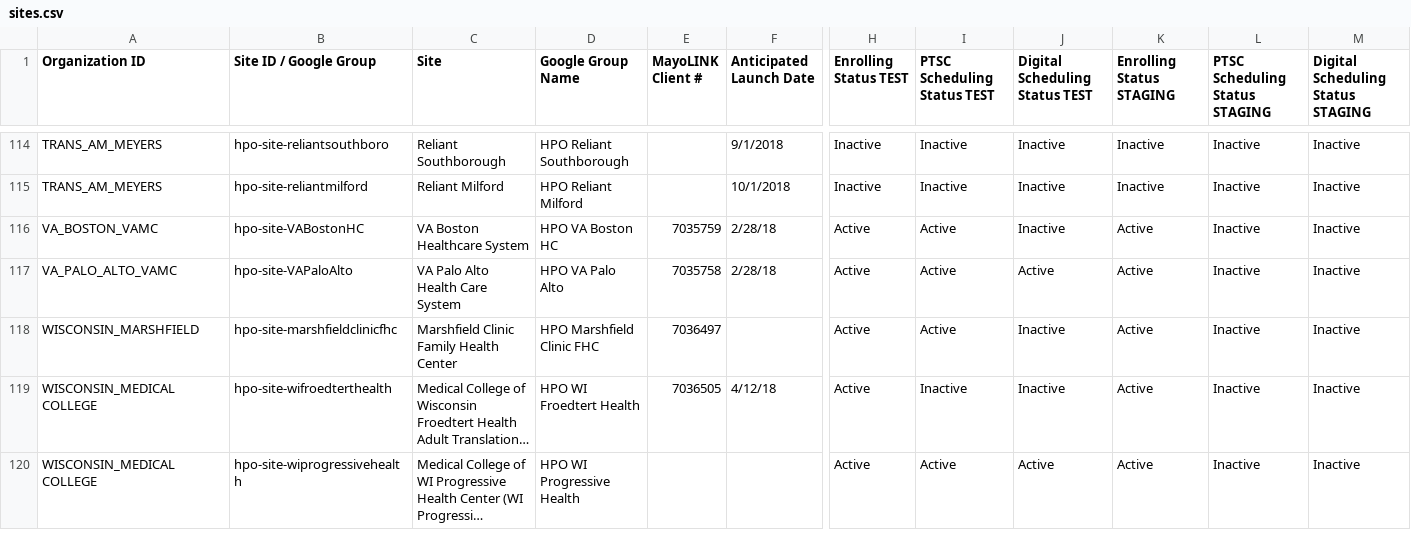
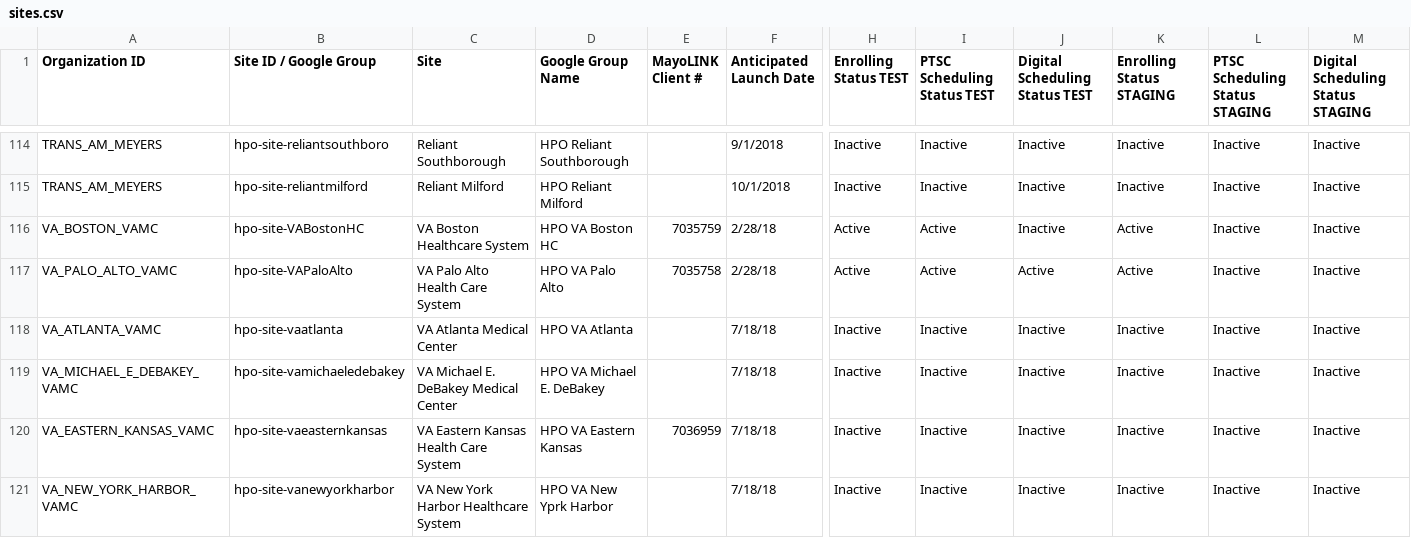
Before and after one commit to all-of-us/raw-data-repository, a CSV file: rest-api/data/sites.csv, drawn as a sheet; only a part is shown, gaps mark what is left out; the shorter side is filled out with more unchanged rows; long unchanged cells end in …; rows hold the shown columns only; the diff covers the shown part only; the diff names each change by its address in the sheet, - before the commit and + after, or states it on an @@ line.

Commit message:
Site update

```diff
--- a/rest-api/data/sites.csv
+++ b/rest-api/data/sites.csv
+row 118: VA_ATLANTA_VAMC | hpo-site-vaatlanta | VA Atlanta Medical Center | HPO VA Atlanta |  | 7/18/18 | Inactive | Inactive | Inactive | Inactive | Inactive | Inactive
+row 119: VA_MICHAEL_E_DEBAKEY_VAMC | hpo-site-vamichaeledebakey | VA Michael E. DeBakey Medical Center | HPO VA Michael E. DeBakey |  | 7/18/18 | Inactive | Inactive | Inactive | Inactive | Inactive | Inactive
+row 120: VA_EASTERN_KANSAS_VAMC | hpo-site-vaeasternkansas | VA Eastern Kansas Health Care System | HPO VA Eastern Kansas | 7036959 | 7/18/18 | Inactive | Inactive | Inactive | Inactive | Inactive | Inactive
+row 121: VA_NEW_YORK_HARBOR_VAMC | hpo-site-vanewyorkharbor | VA New York Harbor Healthcare System | HPO VA New Yprk Harbor |  | 7/18/18 | Inactive | Inactive | Inactive | Inactive | Inactive | Inactive
```
Also changed, not shown: 4 added rows and 12 edited cells elsewhere in this file.
